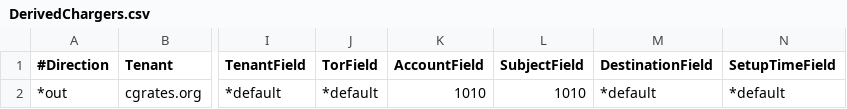
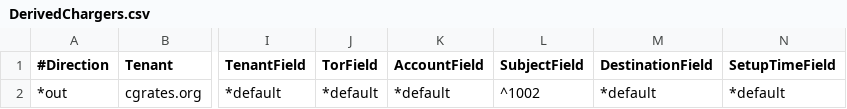
Before and after one commit to cgrates/cgrates, a CSV file: data/tutorials/fs_json/cgrates/tariffplans/DerivedChargers.csv, drawn as a sheet; only a part is shown, gaps mark what is left out; the diff names each change by its address in the sheet, - before the commit and + after, or states it on an @@ line.

Commit message:
Session manager fixups for derived charging

```diff
--- a/data/tutorials/fs_json/cgrates/tariffplans/DerivedChargers.csv
+++ b/data/tutorials/fs_json/cgrates/tariffplans/DerivedChargers.csv
-K2 (AccountField): 1010
+K2 (AccountField): *default
-L2 (SubjectField): 1010
+L2 (SubjectField): ^1002
```
Also changed, not shown: 4 other files.
